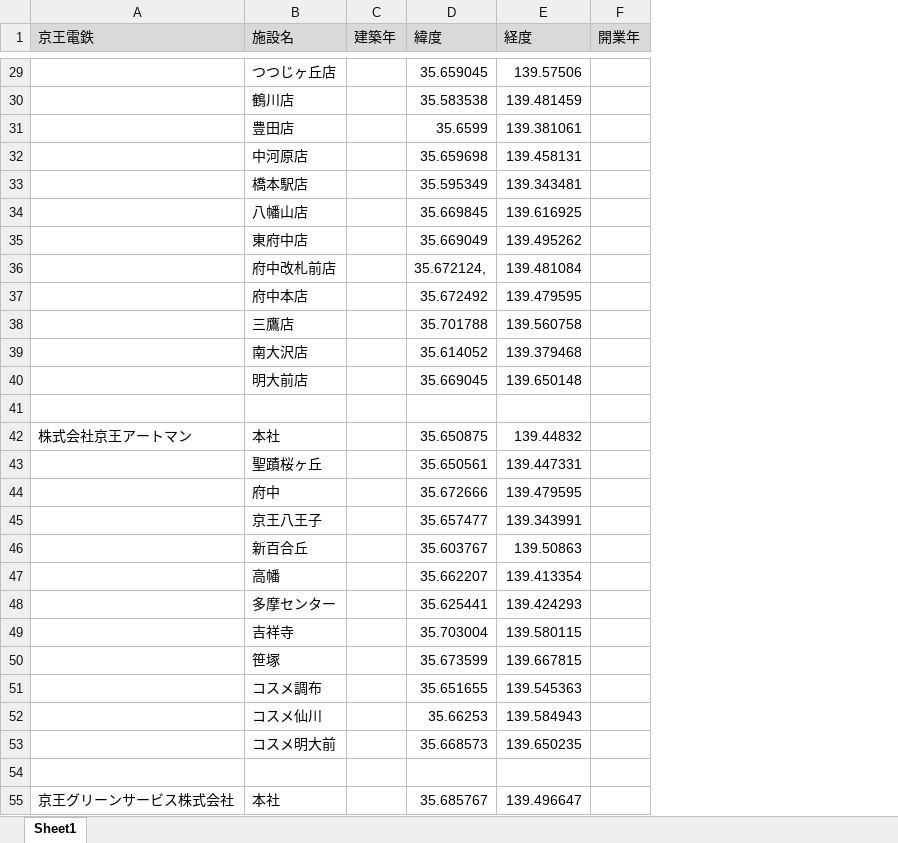
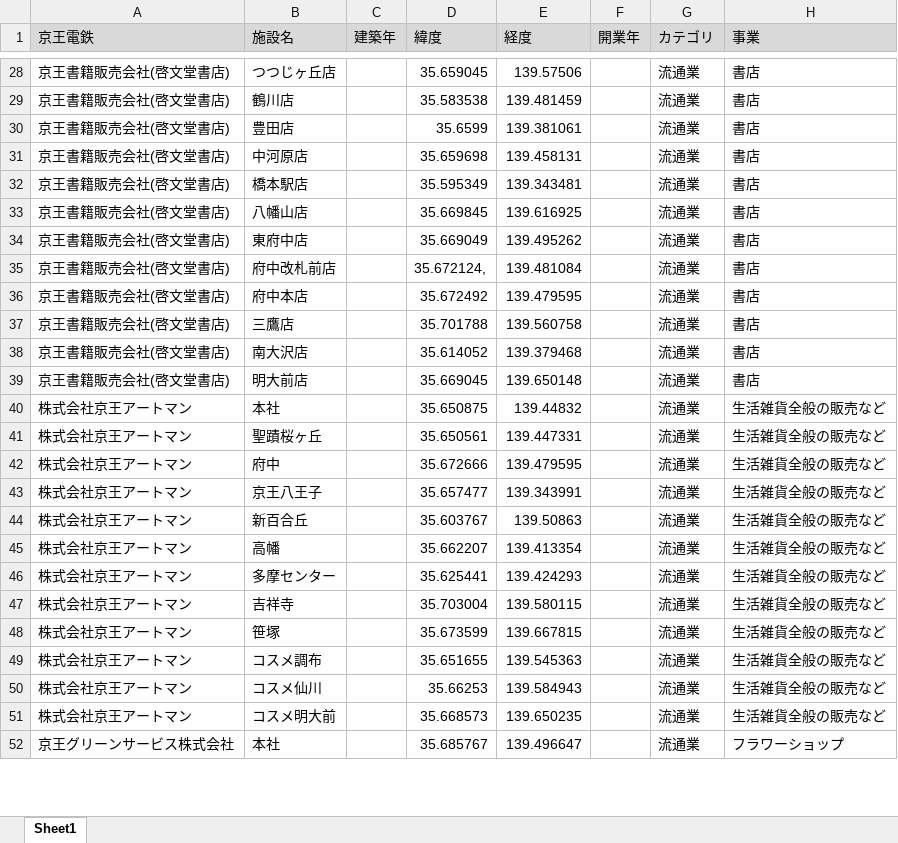
Before and after one commit to Hirotaka9910/station_data_visualization, an Excel workbook: data/京王電鉄関連施設所在地.xlsx, sheet Sheet1, drawn as a sheet; only a part is shown, gaps mark what is left out; values as stored, in another font and other column widths than the file's, no borders; table styles not drawn; removed rows and columns are numbered as before the commit, all else as after; the diff covers the shown part only; the diff names each change by its address in the sheet, - before the commit and + after, or states it on an @@ line.

```diff
--- a/data/京王電鉄関連施設所在地.xlsx (sheet Sheet1)
+++ b/data/京王電鉄関連施設所在地.xlsx (sheet Sheet1)
+column G (カテゴリ), rows 28-52: all 流通業
+column H (事業), rows 28-52: 書店 | 書店 | 書店 | 書店 | 書店 | 書店 | 書店 | 書店 | 書店 | 書店 | 書店 | 書店 | 生活雑貨全般の販売など | 生活雑貨全般の販売など | 生活雑貨全般の販売など | 生活雑貨全般の販売など | 生活雑貨全般の販売など | 生活雑貨全般の販売など | 生活雑貨全般の販売など | 生活雑貨全般の販売など | 生活雑貨全般の販売など | 生活雑貨全般の販売など | 生活雑貨全般の販売など | 生活雑貨全般の販売など | フラワーショップ
-A28:A39 (京王電鉄): (empty)
+A28:A39 (京王電鉄): 京王書籍販売会社(啓文堂書店)
-row 41: (empty)
-A41:A51 (京王電鉄): (empty)
+A41:A51 (京王電鉄): 株式会社京王アートマン
-row 54: (empty)
```
Also changed, not shown: 35 removed rows and 253 edited cells elsewhere in this sheet, data/小田急関連施設所在地.xlsx, data/東京近郊駅データ.xlsx, 2 other files.
